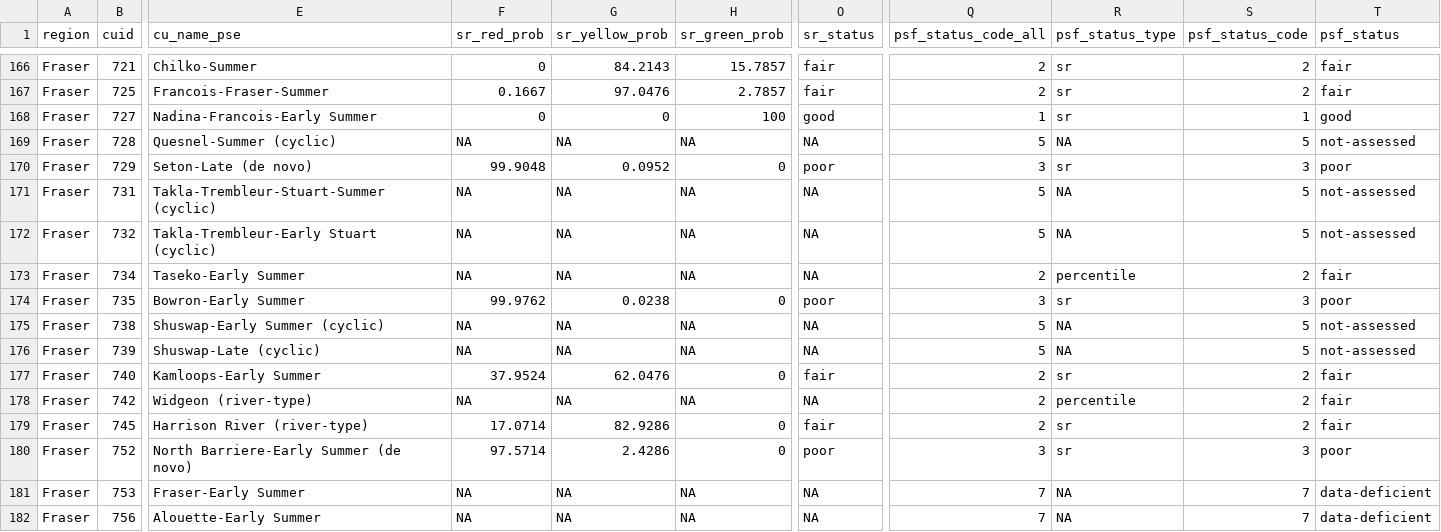
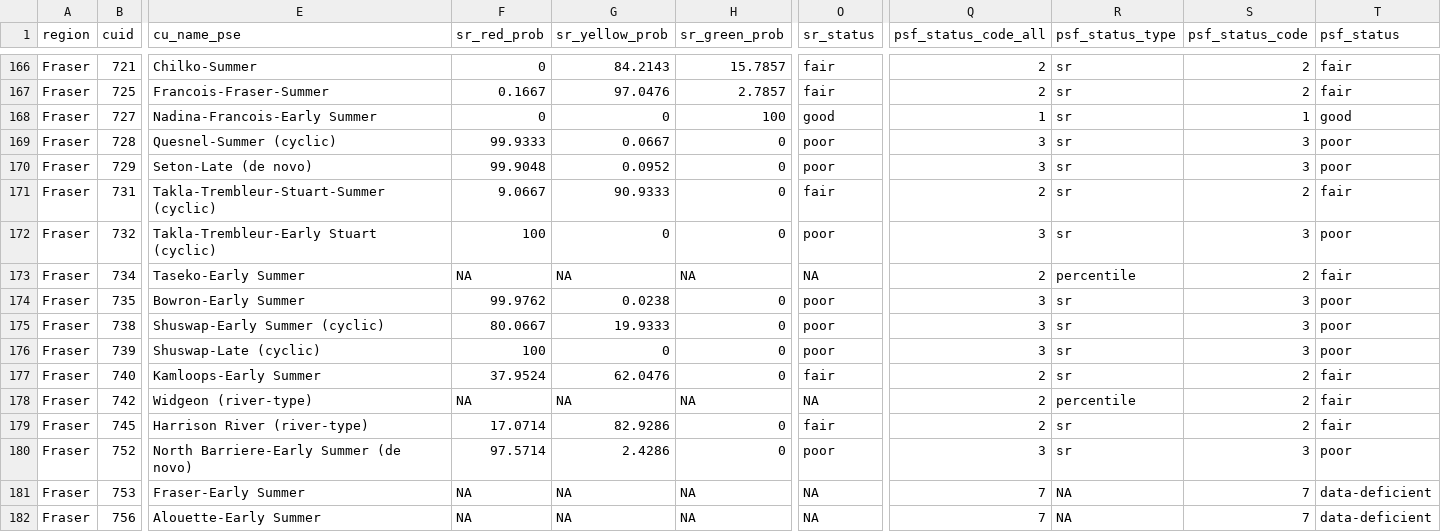
Before and after one commit to salmonwatersheds/population-indicators, a CSV file: biological-status/output/dataset101_biological_status.csv, drawn as a sheet; only a part is shown, gaps mark what is left out; the diff covers the shown part only; the diff names each change by its address in the sheet, - before the commit and + after, or states it on an @@ line.

```diff
--- a/biological-status/output/dataset101_biological_status.csv
+++ b/biological-status/output/dataset101_biological_status.csv
-F169 (sr_red_prob): NA
+F169 (sr_red_prob): 99.9333
-G169 (sr_yellow_prob): NA
+G169 (sr_yellow_prob): 0.0667
-H169 (sr_green_prob): NA
+H169 (sr_green_prob): 0
-O169 (sr_status): NA
+O169 (sr_status): poor
-Q169 (psf_status_code_all): 5
+Q169 (psf_status_code_all): 3
-R169 (psf_status_type): NA
+R169 (psf_status_type): sr
-S169 (psf_status_code): 5
+S169 (psf_status_code): 3
-T169 (psf_status): not-assessed
+T169 (psf_status): poor
-F171 (sr_red_prob): NA
+F171 (sr_red_prob): 9.0667
-G171 (sr_yellow_prob): NA
+G171 (sr_yellow_prob): 90.9333
-H171:H172 (sr_green_prob): NA
+H171:H172 (sr_green_prob): 0
-O171 (sr_status): NA
+O171 (sr_status): fair
-Q171 (psf_status_code_all): 5
+Q171 (psf_status_code_all): 2
-R171:R172 (psf_status_type): NA
+R171:R172 (psf_status_type): sr
-S171 (psf_status_code): 5
+S171 (psf_status_code): 2
-T171 (psf_status): not-assessed
+T171 (psf_status): fair
-F172 (sr_red_prob): NA
+F172 (sr_red_prob): 100
-G172 (sr_yellow_prob): NA
+G172 (sr_yellow_prob): 0
-O172 (sr_status): NA
+O172 (sr_status): poor
-Q172 (psf_status_code_all): 5
+Q172 (psf_status_code_all): 3
-S172 (psf_status_code): 5
+S172 (psf_status_code): 3
-T172 (psf_status): not-assessed
+T172 (psf_status): poor
-F175 (sr_red_prob): NA
+F175 (sr_red_prob): 80.0667
-G175 (sr_yellow_prob): NA
+G175 (sr_yellow_prob): 19.9333
-H175:H176 (sr_green_prob): NA
+H175:H176 (sr_green_prob): 0
-O175:O176 (sr_status): NA
+O175:O176 (sr_status): poor
-Q175:Q176 (psf_status_code_all): 5
+Q175:Q176 (psf_status_code_all): 3
-R175:R176 (psf_status_type): NA
+R175:R176 (psf_status_type): sr
-S175:S176 (psf_status_code): 5
+S175:S176 (psf_status_code): 3
-T175:T176 (psf_status): not-assessed
+T175:T176 (psf_status): poor
-F176 (sr_red_prob): NA
+F176 (sr_red_prob): 100
-G176 (sr_yellow_prob): NA
+G176 (sr_yellow_prob): 0
```
Also changed, not shown: 21 edited cells elsewhere in this file, biological-status/output/dataset102_benchmarks.csv, 3 other files.
